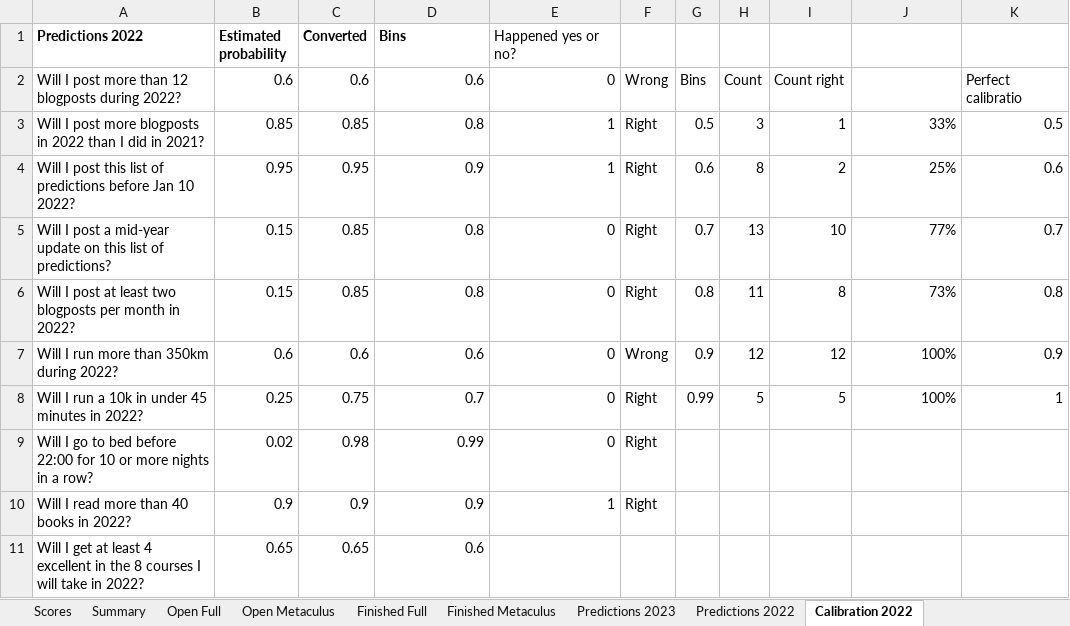
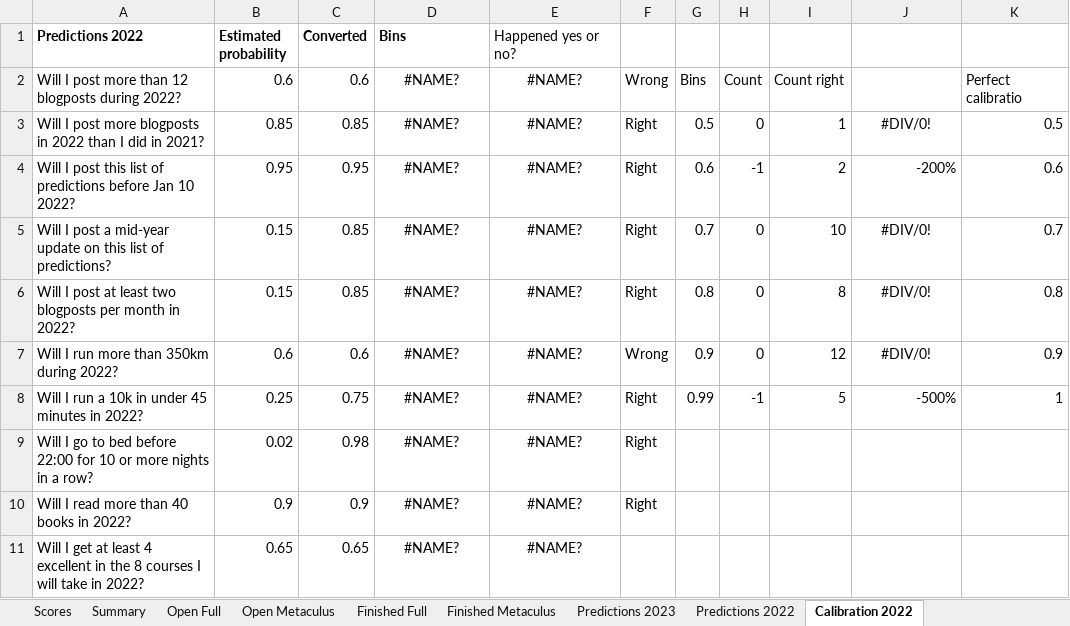
Before and after one commit to bayesmaxx/forecasting_app, an Excel workbook: preds.xlsx, sheet Calibration 2022, drawn as a sheet; only a part is shown; values as stored, in another font and other column widths than the file's, no borders; charts and pictures not drawn; the diff covers the shown part only; the diff names each change by its address in the sheet, - before the commit and + after, or states it on an @@ line.

```diff
--- a/preds.xlsx (sheet Calibration 2022)
+++ b/preds.xlsx (sheet Calibration 2022)
-D2 (Bins): 0.6
+D2 (Bins): #NAME?
-D2:E10 alignment: right
+D2:E10 alignment: center
-E2 (Happened yes or no?): 0
+E2 (Happened yes or no?): #NAME?
-D3 (Bins): 0.8
+D3 (Bins): #NAME?
-E3:E4 (Happened yes or no?): 1
+E3:E4 (Happened yes or no?): #NAME?
-H3: 3
+H3: 0
-J3: 33%
+J3: #DIV/0!
-J3 alignment: right
+J3 alignment: center
-D4 (Bins): 0.9
+D4 (Bins): #NAME?
-H4: 8
+H4: -1
-J4: 25%
+J4: -200%
-D5:D6 (Bins): 0.8
+D5:D6 (Bins): #NAME?
-E5:E9 (Happened yes or no?): 0
+E5:E9 (Happened yes or no?): #NAME?
-H5: 13
+H5: 0
-J5: 77%
+J5: #DIV/0!
-J5:J7 alignment: right
+J5:J7 alignment: center
-H6: 11
+H6: 0
-J6: 73%
+J6: #DIV/0!
-D7 (Bins): 0.6
+D7 (Bins): #NAME?
-H7: 12
+H7: 0
-J7: 100%
+J7: #DIV/0!
-D8 (Bins): 0.7
+D8 (Bins): #NAME?
-H8: 5
+H8: -1
-J8: 100%
+J8: -500%
-D9 (Bins): 0.99
+D9 (Bins): #NAME?
-D10 (Bins): 0.9
+D10 (Bins): #NAME?
-E10 (Happened yes or no?): 1
+E10 (Happened yes or no?): #NAME?
-D11 (Bins): 0.6
+D11 (Bins): #NAME?
-D11 alignment: right
+D11 alignment: center
-E11 (Happened yes or no?): (empty)
+E11 (Happened yes or no?): #NAME?
```
Also changed, not shown: 89 edited cells and cell formats elsewhere in this sheet, sheet Open Metaculus, sheet Summary, sheet Finished Full, sheet Finished Metaculus, sheet Predictions 2022, sheet Predictions 2023, 1 more sheet, formulas that keep their value, charts or pictures, 1 other file.
